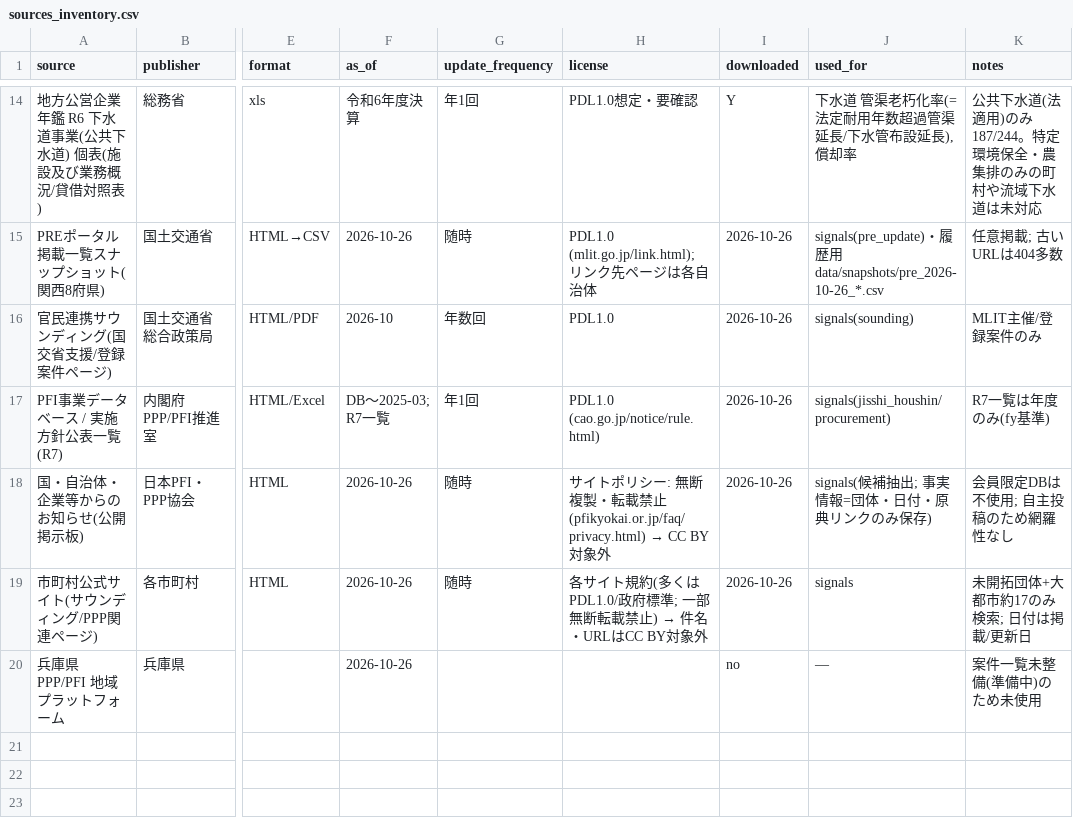
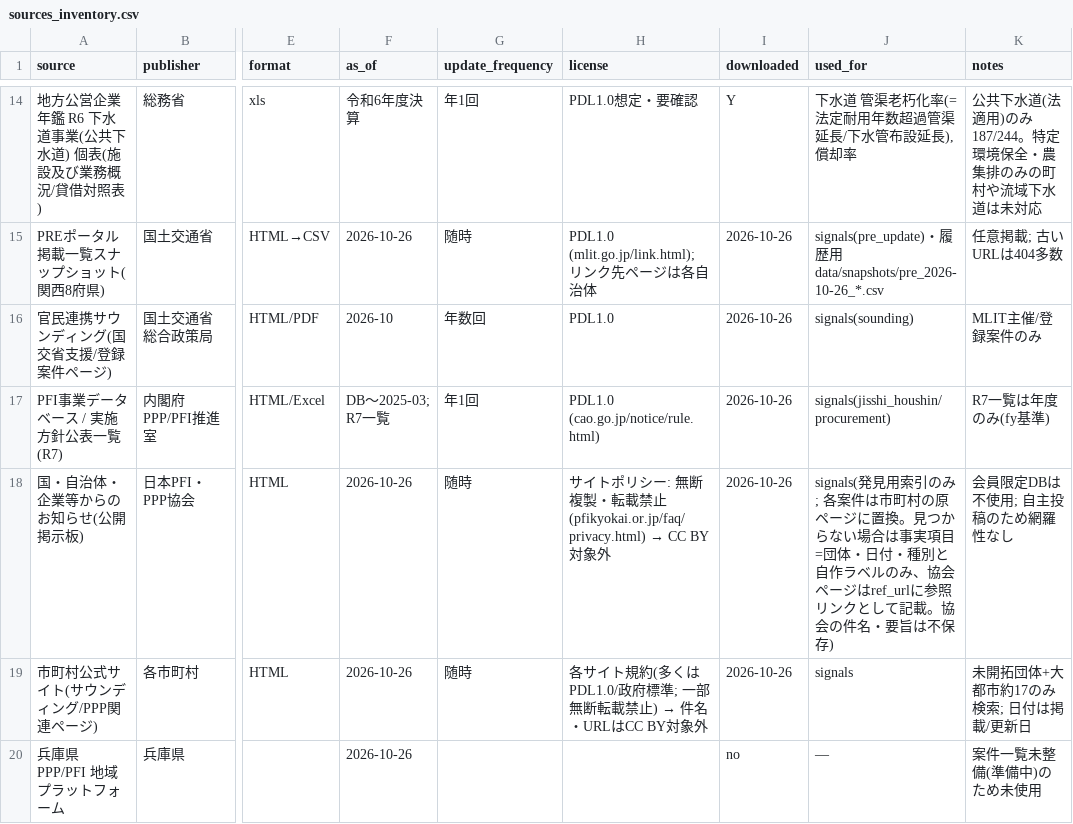
Before and after one commit to stesea1/kansai-ppp-dashboard, a CSV file: data/sources_inventory.csv, drawn as a sheet; only a part is shown, gaps mark what is left out; the diff names each change by its address in the sheet, - before the commit and + after, or states it on an @@ line.

```diff
--- a/data/sources_inventory.csv
+++ b/data/sources_inventory.csv
-J18 (used_for): signals(候補抽出; 事実情報=団体・日付・原典リンクのみ保存)
+J18 (used_for): signals(発見用索引のみ; 各案件は市町村の原ページに置換。見つからない場合は事実項目=団体・日付・種別と自作ラベルのみ、協会ページはref_urlに参照リンクとして記載。協会の件名・要旨は不保存)
```
Also changed, not shown: data/kansai_municipalities.csv, data/scores.csv, 14 other files.
